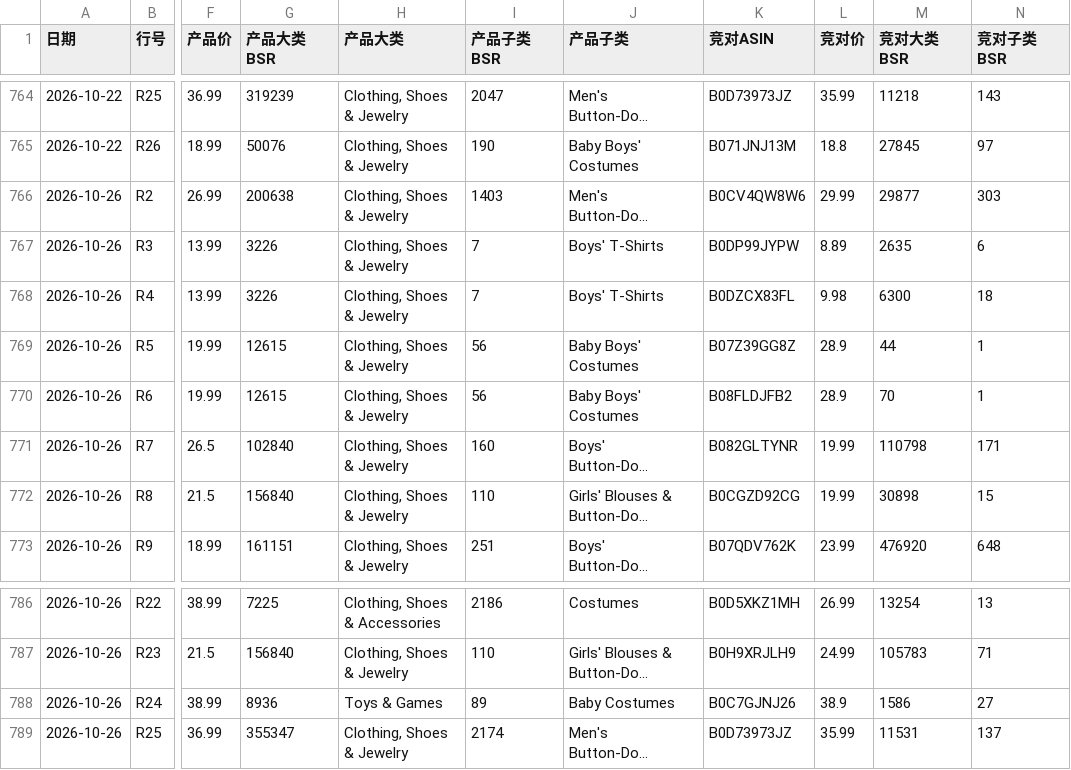
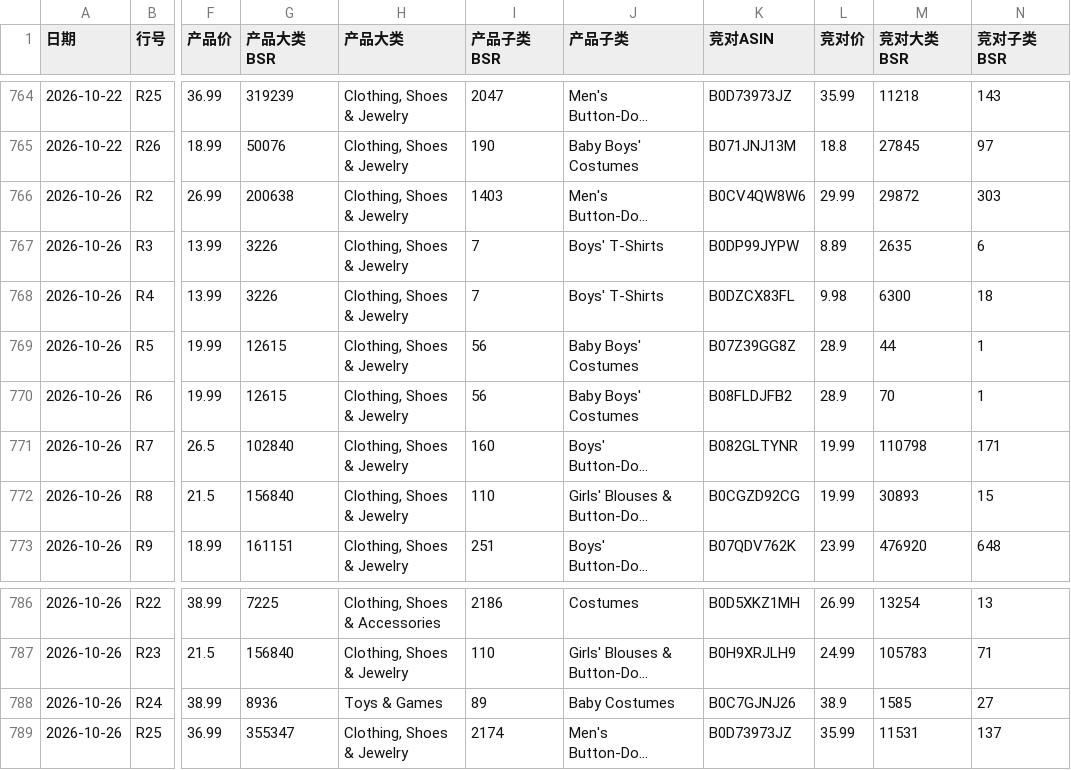
Before and after one commit to XIE-yq429/cosland-tracker, a CSV file: data/all_data.csv, drawn as a sheet; only a part is shown, gaps mark what is left out; long unchanged cells end in …; the diff names each change by its address in the sheet, - before the commit and + after, or states it on an @@ line.

Commit message:
data update 2026-10-26 16:25

```diff
--- a/data/all_data.csv
+++ b/data/all_data.csv
-M766 (竞对大类BSR): 29877
+M766 (竞对大类BSR): 29872
-M772 (竞对大类BSR): 30898
+M772 (竞对大类BSR): 30893
-M788 (竞对大类BSR): 1586
+M788 (竞对大类BSR): 1585
```
Also changed, not shown: 10 other files.
